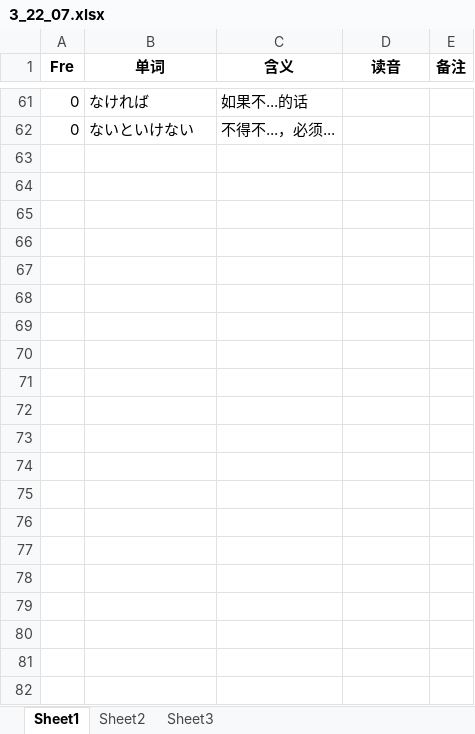
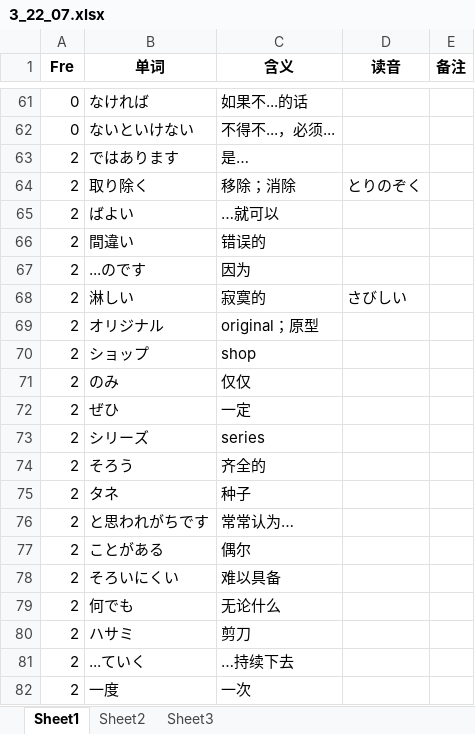
Before and after one commit to njxuxiao/2025_12, an Excel workbook: READING/3_22_07.xlsx, sheet Sheet1, drawn as a sheet; only a part is shown, gaps mark what is left out; values as stored, in another font and other column widths than the file's, no borders; the diff names each change by its address in the sheet, - before the commit and + after, or states it on an @@ line.

```diff
--- a/READING/3_22_07.xlsx (sheet Sheet1)
+++ b/READING/3_22_07.xlsx (sheet Sheet1)
+row 63: 2 | ではあります | 是…
+row 64: 2 | 取り除く | 移除；消除 | とりのぞく
+row 65: 2 | ばよい | …就可以
+row 66: 2 | 間違い | 错误的
+row 67: 2 | ...のです | 因为
+row 68: 2 | 淋しい | 寂寞的 | さびしい
+row 69: 2 | オリジナル | original；原型
+row 70: 2 | ショップ | shop
+row 71: 2 | のみ | 仅仅
+row 72: 2 | ぜひ | 一定
+row 73: 2 | シリーズ | series
+row 74: 2 | そろう | 齐全的
+row 75: 2 | タネ | 种子
+row 76: 2 | と思われがちです | 常常认为…
+row 77: 2 | ことがある | 偶尔
+row 78: 2 | そろいにくい | 难以具备
+row 79: 2 | 何でも | 无论什么
+row 80: 2 | ハサミ | 剪刀
+row 81: 2 | ...ていく | …持续下去
+row 82: 2 | 一度 | 一次
```
Also changed, not shown: READING/2_22_12.xlsx, READING/4_21_12.xlsx.
